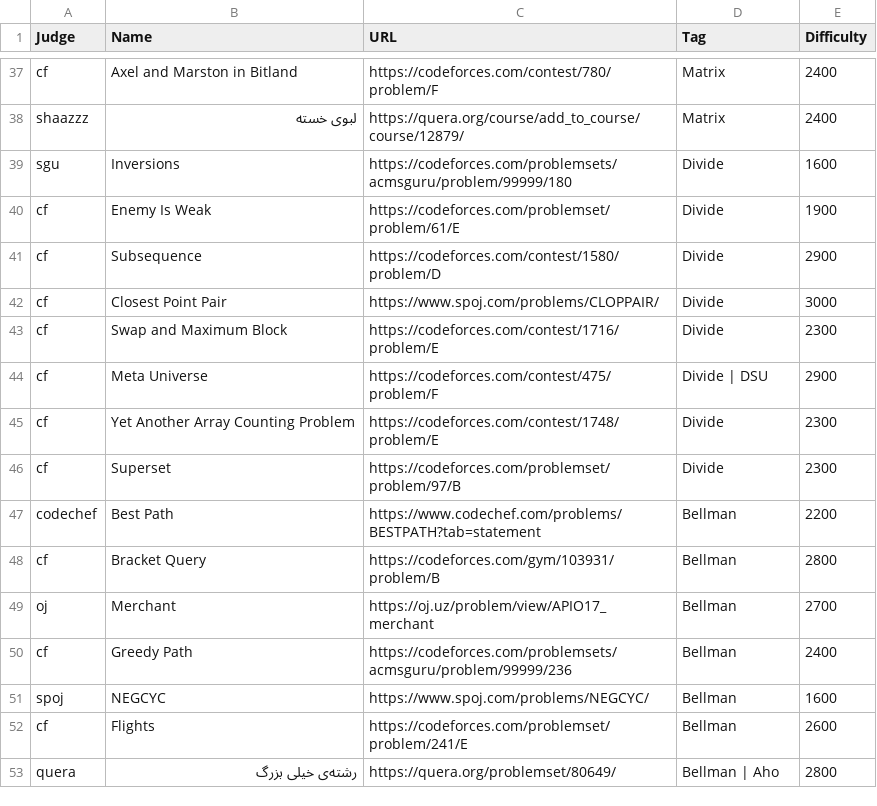
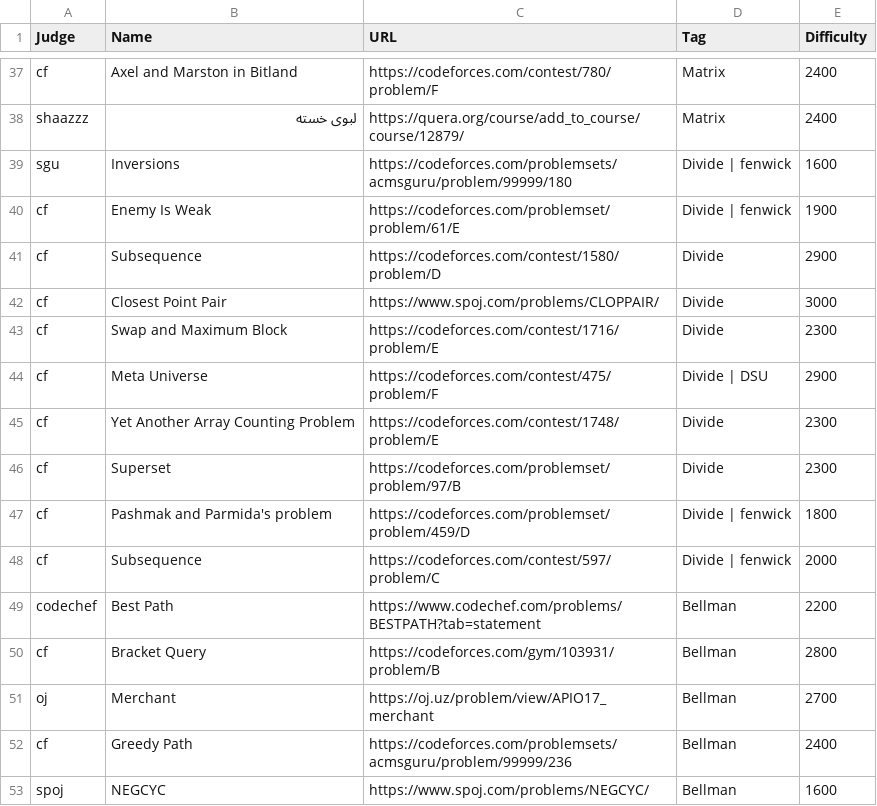
Before and after one commit to shaazzz/Shaazzz-Guide, a CSV file: problems.csv, drawn as a sheet; only a part is shown, gaps mark what is left out; the shorter side is filled out with more unchanged rows.

Commit message:
problems update

```diff
--- a/problems.csv
+++ b/problems.csv
@@ -38,4 +38,4 @@ cf,Axel and Marston in Bitland,https://codeforces.com/contest/780/problem/F,Matr
 shaazzz,لبوی خسته,https://quera.org/course/add_to_course/course/12879/,Matrix,2400
-sgu,Inversions,https://codeforces.com/problemsets/acmsguru/problem/99999/180,Divide,1600
-cf,Enemy Is Weak,https://codeforces.com/problemset/problem/61/E,Divide,1900
+sgu,Inversions,https://codeforces.com/problemsets/acmsguru/problem/99999/180,Divide | fenwick,1600
+cf,Enemy Is Weak,https://codeforces.com/problemset/problem/61/E,Divide | fenwick,1900
 cf,Subsequence,https://codeforces.com/contest/1580/problem/D,Divide,2900
@@ -46,2 +46,4 @@ cf,Yet Another Array Counting Problem,https://codeforces.com/contest/1748/proble
 cf,Superset,https://codeforces.com/problemset/problem/97/B,Divide,2300
+cf,Pashmak and Parmida's problem,https://codeforces.com/problemset/problem/459/D,Divide | fenwick,1800
+cf,Subsequence,https://codeforces.com/contest/597/problem/C,Divide | fenwick,2000
 codechef,Best Path,https://www.codechef.com/problems/BESTPATH?tab=statement,Bellman,2200
```
Also changed, not shown: 40 other files.
